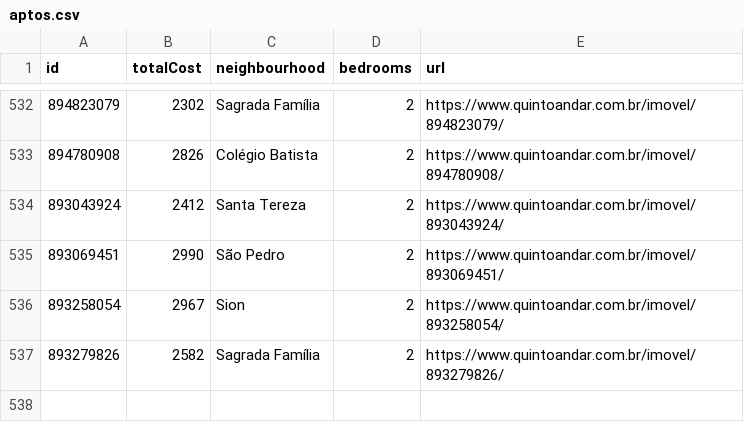
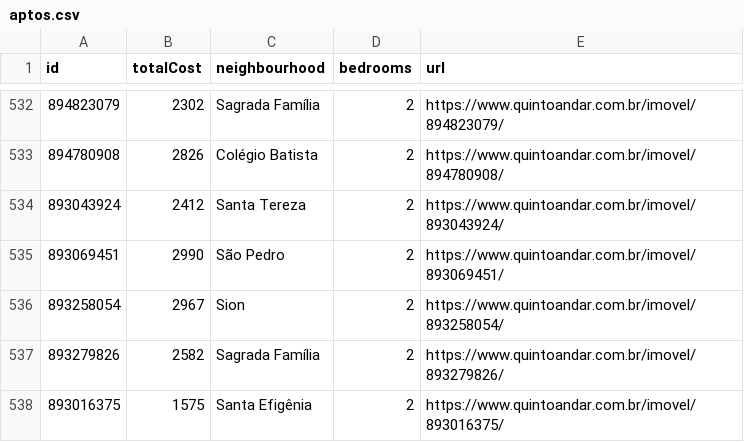
Before and after one commit to a-moreira/apto, a CSV file: data/aptos.csv, drawn as a sheet; only a part is shown, gaps mark what is left out; the diff names each change by its address in the sheet, - before the commit and + after, or states it on an @@ line.

Commit message:
Github Action: update data

```diff
--- a/data/aptos.csv
+++ b/data/aptos.csv
+row 538: 893016375 | 1575 | Santa Efigênia | 2 | https://www.quintoandar.com.br/imovel/893016375/
```
